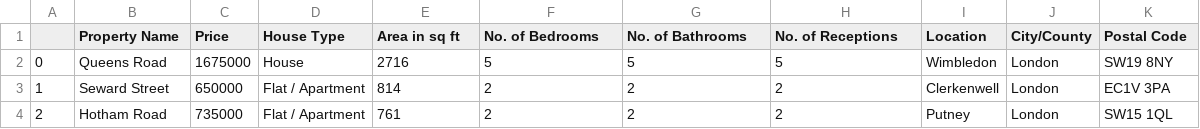
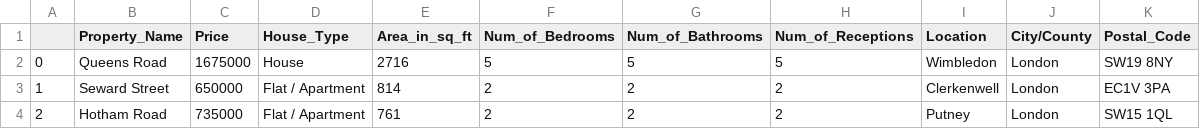
Before and after one commit to niho1111/DATA-603, a CSV file: London.csv, drawn as a sheet; only a part is shown.

Commit message:
Update London.csv

```diff
--- a/London.csv
+++ b/London.csv
@@ -1,2 +1,2 @@
-,Property Name,Price,House Type,Area in sq ft,No. of Bedrooms,No. of Bathrooms,No. of Receptions,Location,City/County,Postal Code
+,Property_Name,Price,House_Type,Area_in_sq_ft,Num_of_Bedrooms,Num_of_Bathrooms,Num_of_Receptions,Location,City/County,Postal_Code
 0,Queens Road,1675000,House,2716,5,5,5,Wimbledon,London,SW19 8NY
```
